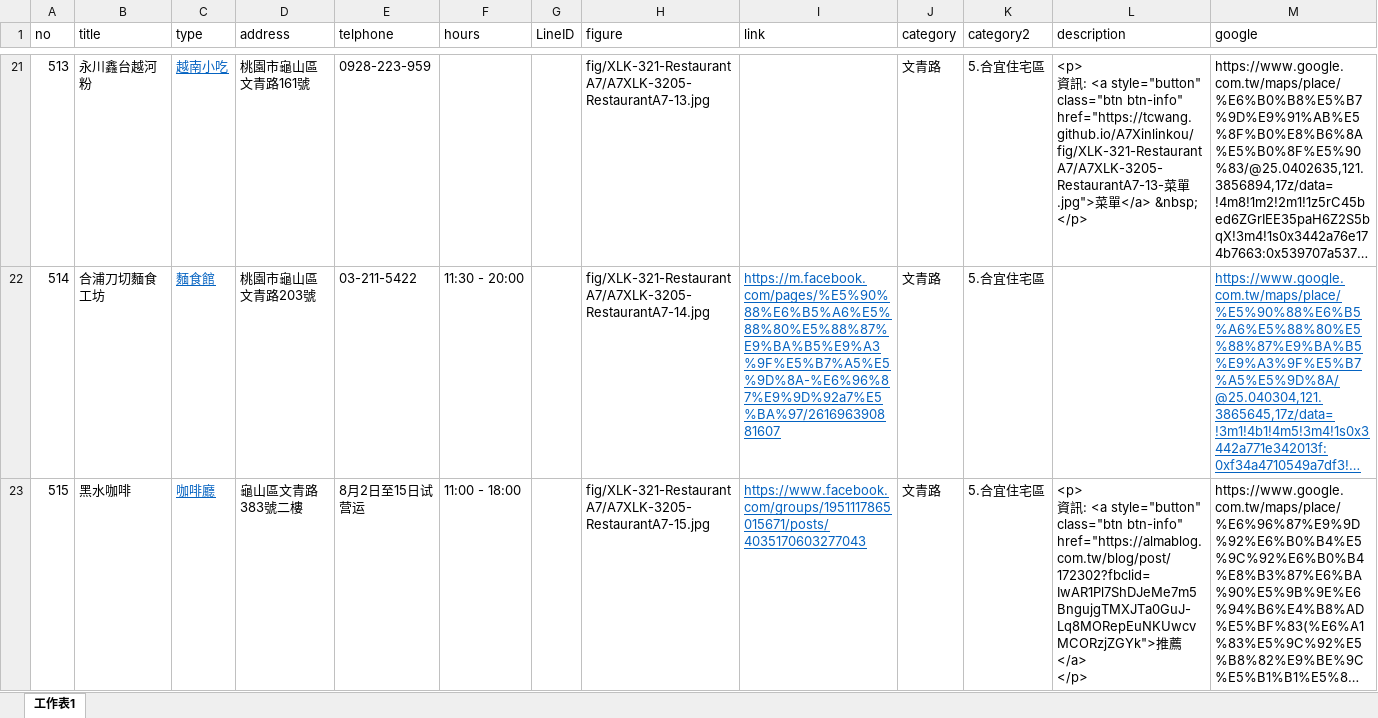
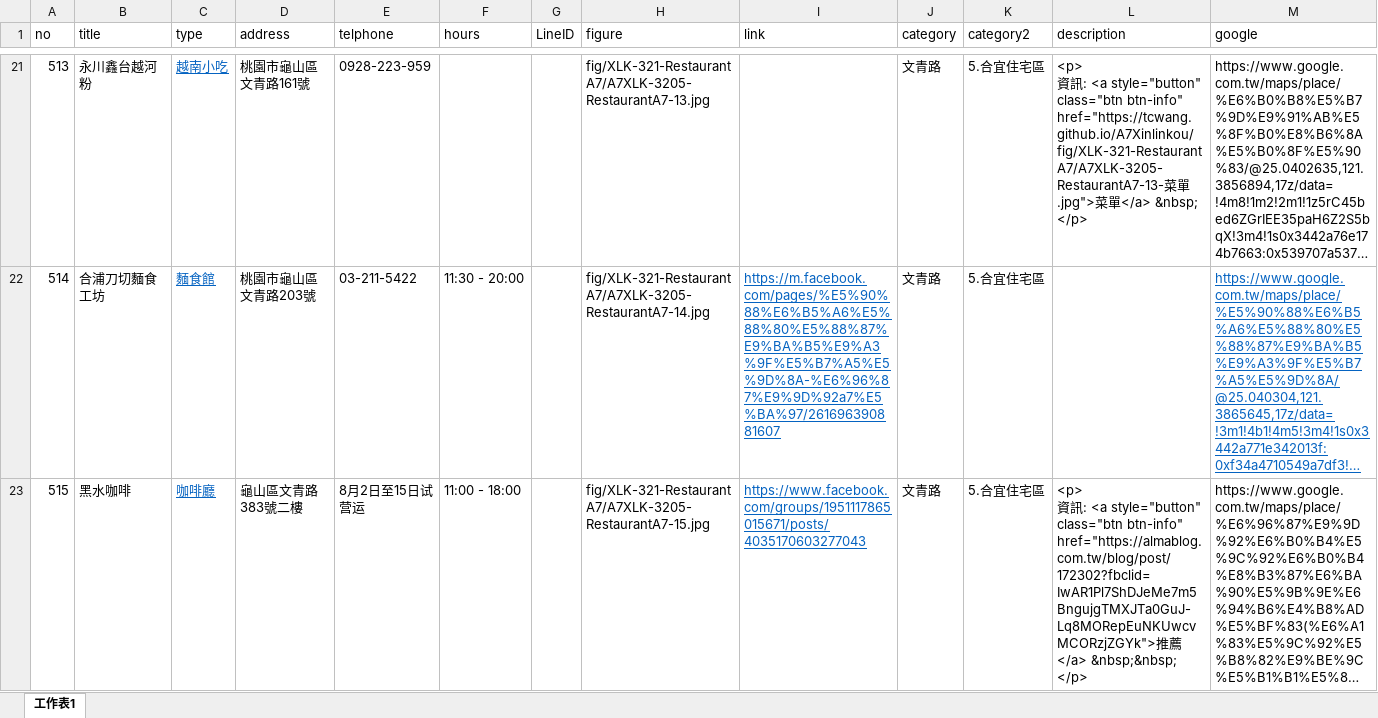
Before and after one commit to TCWang/A7Xinlinkou, an Excel workbook: db/A7XLK-3201-RestaurantA7.xlsx, sheet 工作表1, drawn as a sheet; only a part is shown, gaps mark what is left out; long unchanged cells end in …; values as stored, in another font and other column widths than the file's, no borders; ↵ is a line break in a cell; the diff names each change by its address in the sheet, - before the commit and + after, or states it on an @@ line.

```diff
--- a/db/A7XLK-3201-RestaurantA7.xlsx (sheet 工作表1)
+++ b/db/A7XLK-3201-RestaurantA7.xlsx (sheet 工作表1)
-L23 (description): …薦</a> ↵ </p>
+L23 (description): …薦</a> &nbsp;&nbsp; ↵ </p>
```
Also changed, not shown: 3 other files.
